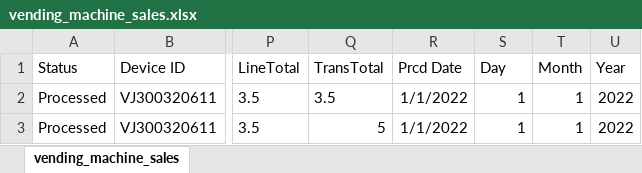
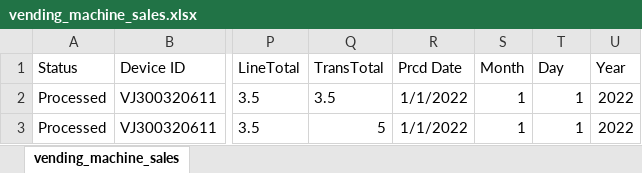
Before and after one commit to wilmerd1/PythonCoderHouse, an Excel workbook: Vending_ Machine_Sales/vending_machine_sales.xlsx, sheet vending_machine_sales, drawn as a sheet; only a part is shown, gaps mark what is left out; values as stored, in another font and other column widths than the file's, no borders; the diff names each change by its address in the sheet, - before the commit and + after, or states it on an @@ line.

```diff
--- a/Vending_ Machine_Sales/vending_machine_sales.xlsx (sheet vending_machine_sales)
+++ b/Vending_ Machine_Sales/vending_machine_sales.xlsx (sheet vending_machine_sales)
-S1: Day
+S1: Month
-T1: Month
+T1: Day
```
Also changed, not shown: 1 other file.
